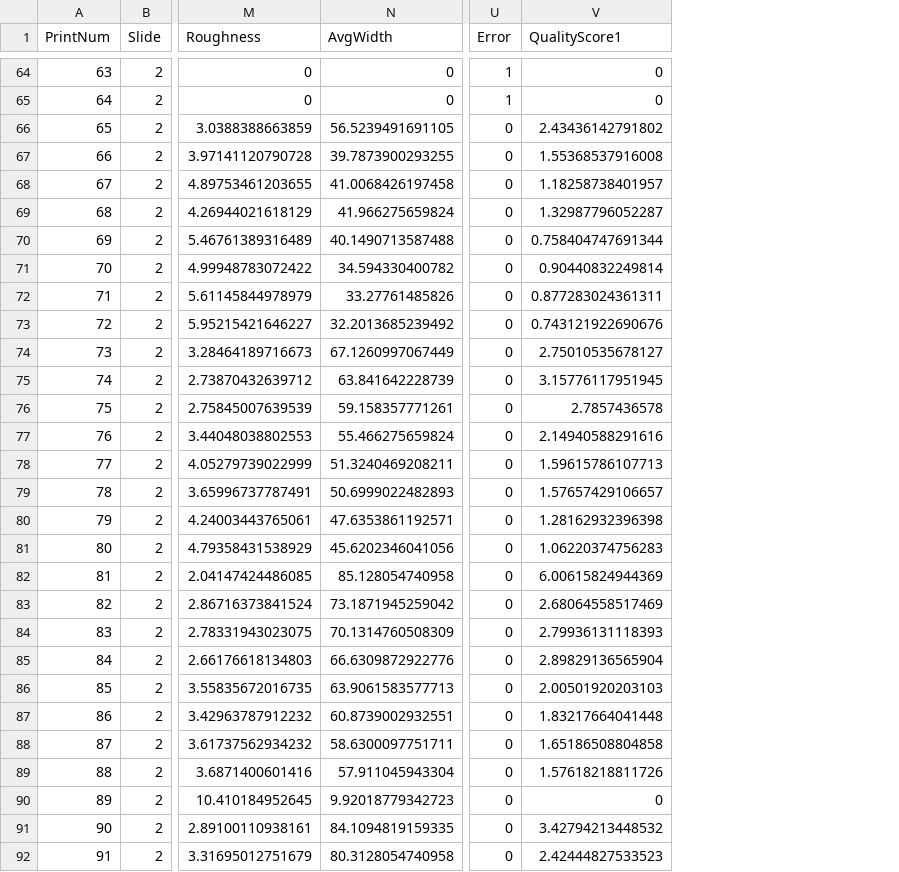
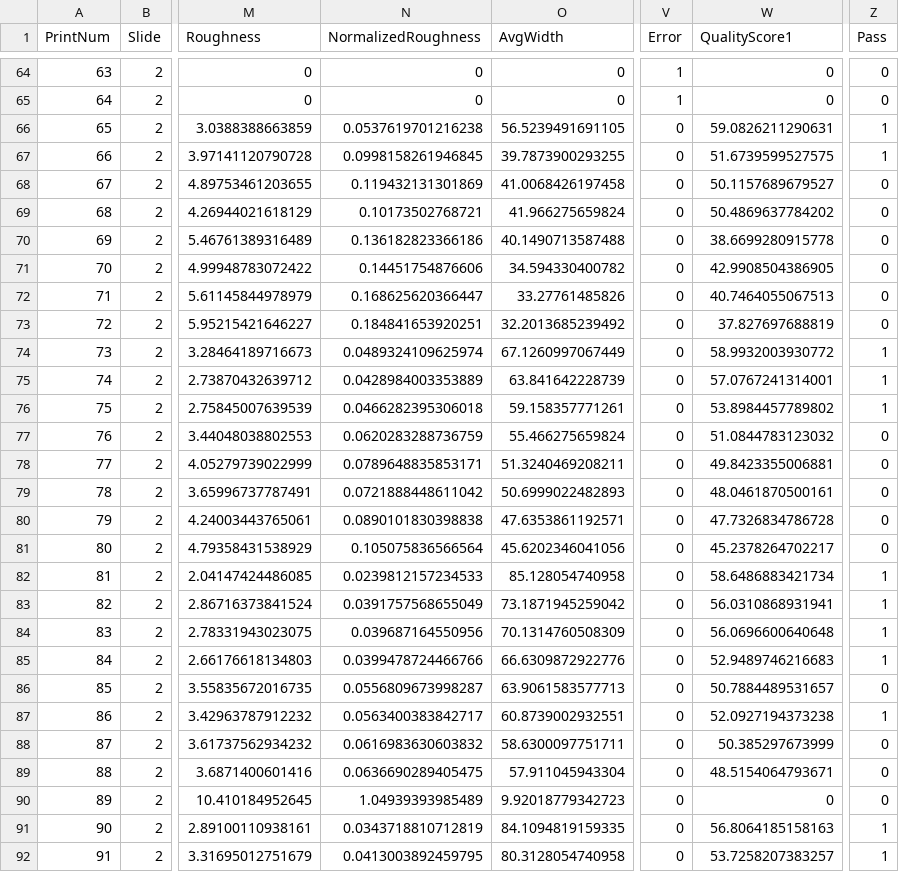
Before and after one commit to marsh1717/UpdateMaterial, a CSV file: IPresults.csv, drawn as a sheet; only a part is shown, gaps mark what is left out; addresses are those after the commit; the diff covers the shown part only; the diff names each change by its address in the sheet, - before the commit and + after, or states it on an @@ line.

```diff
--- a/IPresults.csv
+++ b/IPresults.csv
+column N (NormalizedRoughness), rows 64-92: 0 | 0 | 0.0537619701216238 | 0.0998158261946845 | 0.119432131301869 | 0.10173502768721 | 0.136182823366186 | 0.14451754876606 | 0.168625620366447 | 0.184841653920251 | 0.0489324109625974 | 0.0428984003353889 | 0.0466282395306018 | 0.0620283288736759 | 0.0789648835853171 | 0.0721888448611042 | 0.0890101830398838 | 0.105075836566564 | 0.0239812157234533 | 0.0391757568655049 | 0.039687164550956 | 0.0399478724466766 | 0.0556809673998287 | 0.0563400383842717 | 0.0616983630603832 | 0.0636690289405475 | 1.04939393985489 | 0.0343718810712819 | 0.0413003892459795
+column Z (Pass), rows 64-92: 0 | 0 | 1 | 1 | 0 | 0 | 0 | 0 | 0 | 0 | 1 | 1 | 1 | 0 | 0 | 0 | 0 | 0 | 1 | 1 | 1 | 1 | 0 | 1 | 0 | 0 | 0 | 1 | 1
-W66 (QualityScore1): 2.43436142791802
+W66 (QualityScore1): 59.0826211290631
-W67 (QualityScore1): 1.55368537916008
+W67 (QualityScore1): 51.6739599527575
-W68 (QualityScore1): 1.18258738401957
+W68 (QualityScore1): 50.1157689679527
-W69 (QualityScore1): 1.32987796052287
+W69 (QualityScore1): 50.4869637784202
-W70 (QualityScore1): 0.758404747691344
+W70 (QualityScore1): 38.6699280915778
-W71 (QualityScore1): 0.90440832249814
+W71 (QualityScore1): 42.9908504386905
-W72 (QualityScore1): 0.877283024361311
+W72 (QualityScore1): 40.7464055067513
-W73 (QualityScore1): 0.743121922690676
+W73 (QualityScore1): 37.827697688819
-W74 (QualityScore1): 2.75010535678127
+W74 (QualityScore1): 58.9932003930772
-W75 (QualityScore1): 3.15776117951945
+W75 (QualityScore1): 57.0767241314001
-W76 (QualityScore1): 2.7857436578
+W76 (QualityScore1): 53.8984457789802
-W77 (QualityScore1): 2.14940588291616
+W77 (QualityScore1): 51.0844783123032
-W78 (QualityScore1): 1.59615786107713
+W78 (QualityScore1): 49.8423355006881
-W79 (QualityScore1): 1.57657429106657
+W79 (QualityScore1): 48.0461870500161
-W80 (QualityScore1): 1.28162932396398
+W80 (QualityScore1): 47.7326834786728
-W81 (QualityScore1): 1.06220374756283
+W81 (QualityScore1): 45.2378264702217
-W82 (QualityScore1): 6.00615824944369
+W82 (QualityScore1): 58.6486883421734
-W83 (QualityScore1): 2.68064558517469
+W83 (QualityScore1): 56.0310868931941
-W84 (QualityScore1): 2.79936131118393
+W84 (QualityScore1): 56.0696600640648
-W85 (QualityScore1): 2.89829136565904
+W85 (QualityScore1): 52.9489746216683
-W86 (QualityScore1): 2.00501920203103
+W86 (QualityScore1): 50.7884489531657
-W87 (QualityScore1): 1.83217664041448
+W87 (QualityScore1): 52.0927194373238
-W88 (QualityScore1): 1.65186508804858
+W88 (QualityScore1): 50.385297673999
-W89 (QualityScore1): 1.57618218811726
+W89 (QualityScore1): 48.5154064793671
-W91 (QualityScore1): 3.42794213448532
+W91 (QualityScore1): 56.8064185158163
-W92 (QualityScore1): 2.42444827533523
+W92 (QualityScore1): 53.7258207383257
```
Also changed, not shown: 66 edited cells elsewhere in this file, 1 other file.
